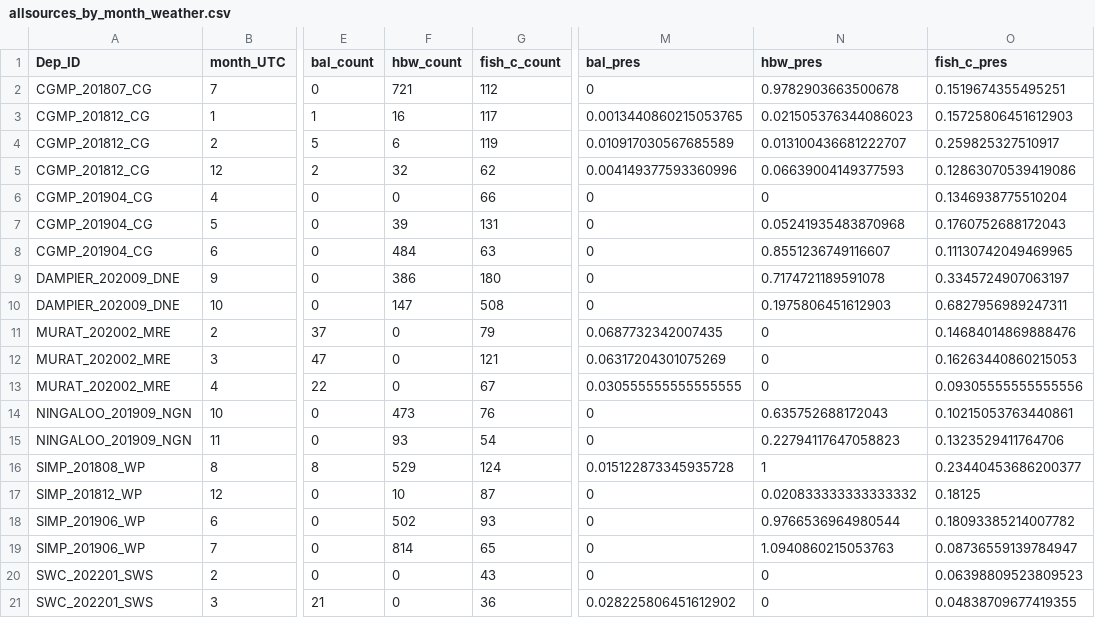
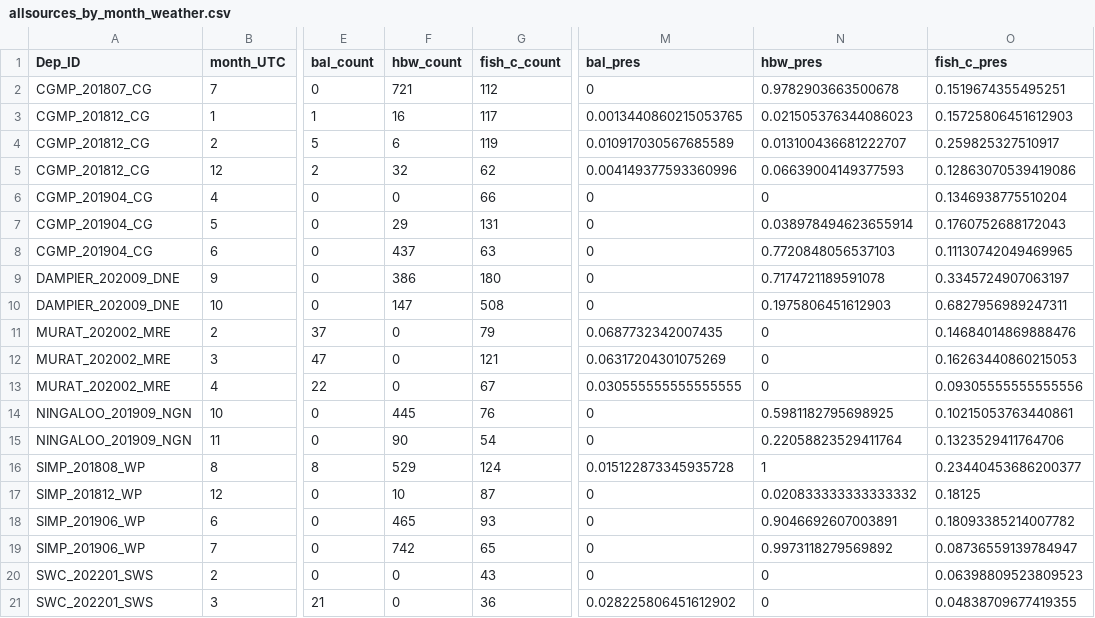
Before and after one commit to JMcCordic/AMP_NPZ_Soundscapes, a CSV file: data/All_sites_tables/allsources_by_month_weather.csv, drawn as a sheet; only a part is shown, gaps mark what is left out; the diff names each change by its address in the sheet, - before the commit and + after, or states it on an @@ line.

```diff
--- a/data/All_sites_tables/allsources_by_month_weather.csv
+++ b/data/All_sites_tables/allsources_by_month_weather.csv
-F7 (hbw_count): 39
+F7 (hbw_count): 29
-N7 (hbw_pres): 0.05241935483870968
+N7 (hbw_pres): 0.038978494623655914
-F8 (hbw_count): 484
+F8 (hbw_count): 437
-N8 (hbw_pres): 0.8551236749116607
+N8 (hbw_pres): 0.7720848056537103
-F14 (hbw_count): 473
+F14 (hbw_count): 445
-N14 (hbw_pres): 0.635752688172043
+N14 (hbw_pres): 0.5981182795698925
-F15 (hbw_count): 93
+F15 (hbw_count): 90
-N15 (hbw_pres): 0.22794117647058823
+N15 (hbw_pres): 0.22058823529411764
-F18 (hbw_count): 502
+F18 (hbw_count): 465
-N18 (hbw_pres): 0.9766536964980544
+N18 (hbw_pres): 0.9046692607003891
-F19 (hbw_count): 814
+F19 (hbw_count): 742
-N19 (hbw_pres): 1.0940860215053763
+N19 (hbw_pres): 0.9973118279569892
```
Also changed, not shown: data/All_sites_tables/allsources_by_month_diel_weather.csv, 4 other files.
